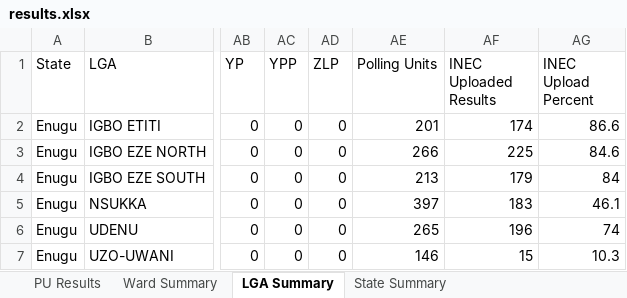
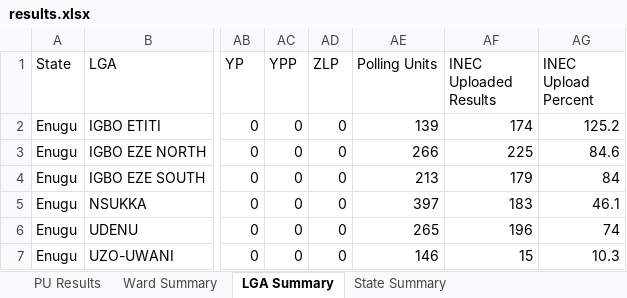
Before and after one commit to africadatawarehouse-netizen/inec-state-pull, an Excel workbook: output/Enugu/results.xlsx, sheet LGA Summary, drawn as a sheet; only a part is shown, gaps mark what is left out; values as stored, in another font and other column widths than the file's, no borders; the diff names each change by its address in the sheet, - before the commit and + after, or states it on an @@ line.

```diff
--- a/output/Enugu/results.xlsx (sheet LGA Summary)
+++ b/output/Enugu/results.xlsx (sheet LGA Summary)
-AE2 (Polling Units): 201
+AE2 (Polling Units): 139
-AG2 (INEC Upload Percent): 86.6
+AG2 (INEC Upload Percent): 125.2
```
Also changed, not shown: sheet PU Results, sheet Ward Summary, sheet State Summary, output/Ekiti/results.xlsx, output/Kebbi/results.xlsx, 29 other files.
